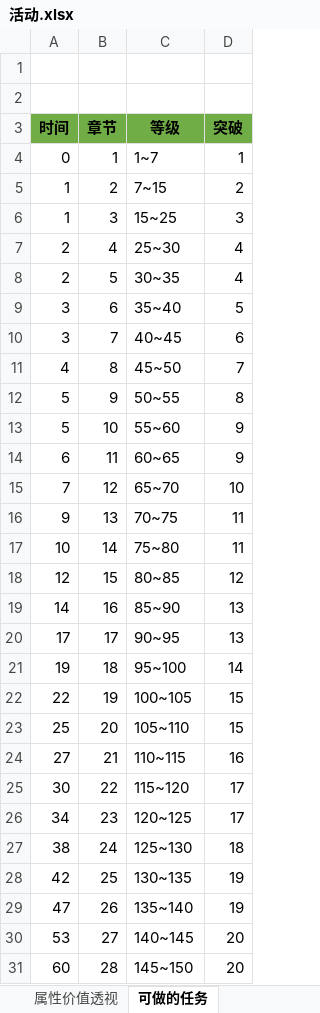
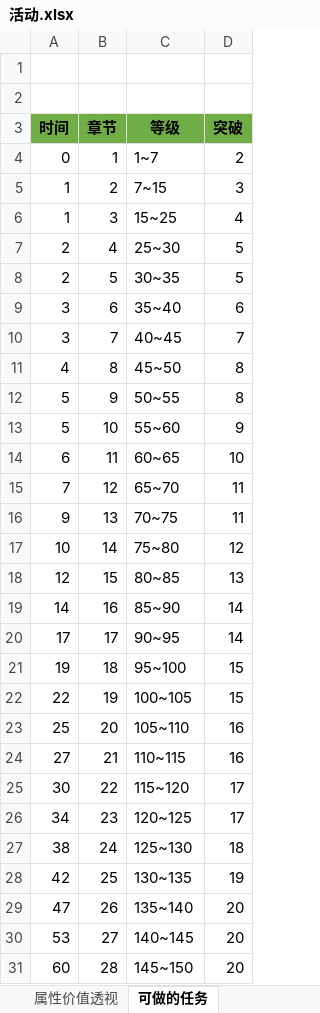
Before and after one commit to hataksumo/DesignerDoc, an Excel workbook: 策划案/镇魂街/活动.xlsx, sheet 可做的任务, drawn as a sheet; values as stored, in another font and other column widths than the file's, no borders; the diff names each change by its address in the sheet, - before the commit and + after, or states it on an @@ line.

```diff
--- a/策划案/镇魂街/活动.xlsx (sheet 可做的任务)
+++ b/策划案/镇魂街/活动.xlsx (sheet 可做的任务)
-D4 (突破): 1
+D4 (突破): 2
-D5 (突破): 2
+D5 (突破): 3
-D6 (突破): 3
+D6 (突破): 4
-D7:D8 (突破): 4
+D7:D8 (突破): 5
-D9 (突破): 5
+D9 (突破): 6
-D10 (突破): 6
+D10 (突破): 7
-D11 (突破): 7
+D11 (突破): 8
-D14 (突破): 9
+D14 (突破): 10
-D15 (突破): 10
+D15 (突破): 11
-D17 (突破): 11
+D17 (突破): 12
-D18 (突破): 12
+D18 (突破): 13
-D19:D20 (突破): 13
+D19:D20 (突破): 14
-D21 (突破): 14
+D21 (突破): 15
-D23 (突破): 15
+D23 (突破): 16
-D29 (突破): 19
+D29 (突破): 20
```
Also changed, not shown: sheet 属性价值透视, sheet 数据母表, sheet 嘉年华数值统计, sheet 新-卡牌投放, formulas that keep their value, 策划案/镇魂街/节奏总表.xlsx, 2 other files.
